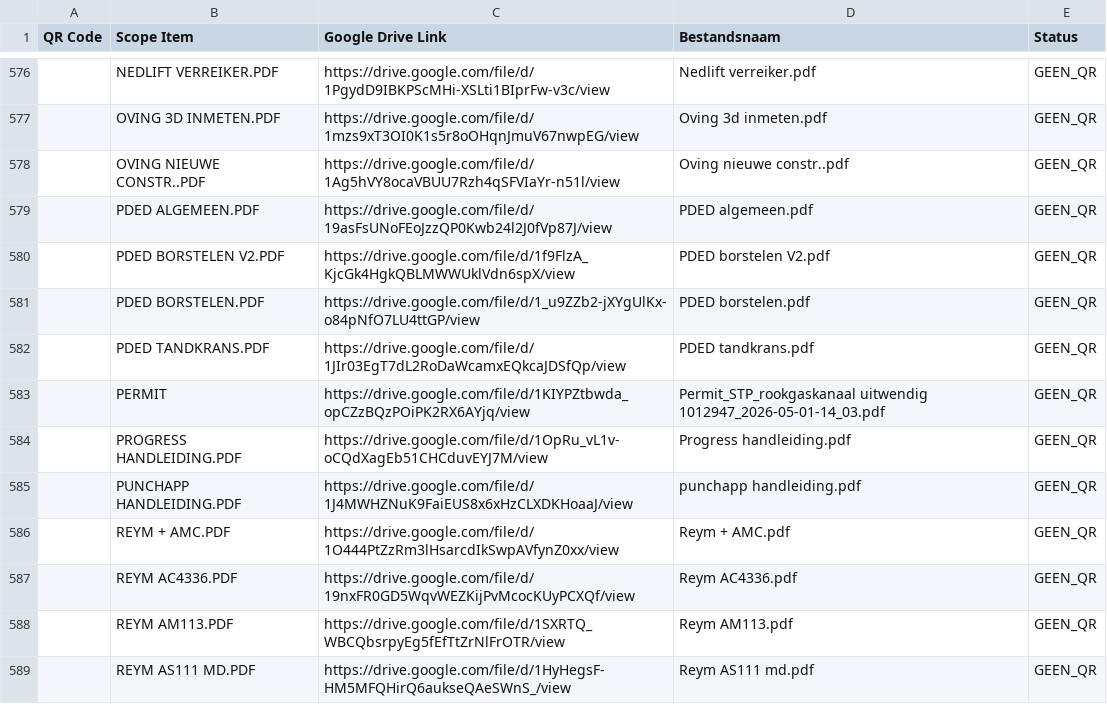
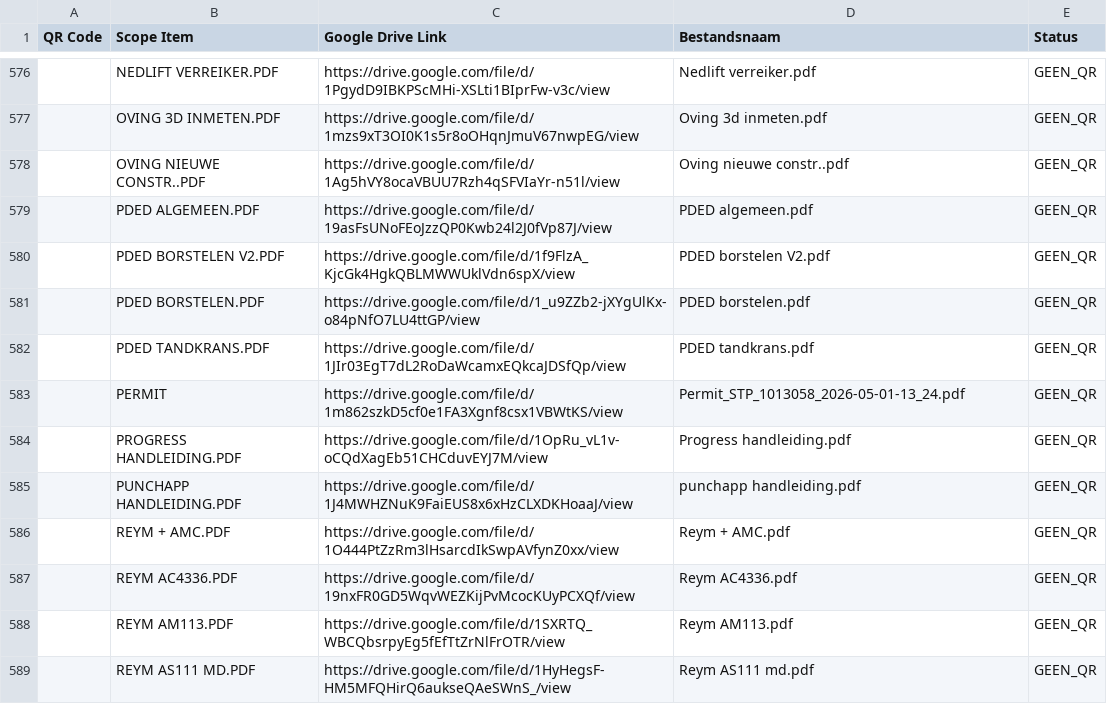
Before and after one commit to giorni91-oss/Werkpakket-scanner, a CSV file: werkpakket_mapping.csv, drawn as a sheet; only a part is shown, gaps mark what is left out.

Commit message:
Werkpakket mapping update — 14-5-2026, 00:06:43

```diff
--- a/werkpakket_mapping.csv
+++ b/werkpakket_mapping.csv
@@ -582,3 +582,3 @@
 "","PDED TANDKRANS.PDF","https://drive.google.com/file/d/1JIr03EgT7dL2RoDaWcamxEQkcaJDSfQp/view","PDED tandkrans.pdf","GEEN_QR"
-"","PERMIT","https://drive.google.com/file/d/1KIYPZtbwda_opCZzBQzPOiPK2RX6AYjq/view","Permit_STP_rookgaskanaal uitwendig 1012947_2026-05-01-14_03.pdf","GEEN_QR"
+"","PERMIT","https://drive.google.com/file/d/1m862szkD5cf0e1FA3Xgnf8csx1VBWtKS/view","Permit_STP_1013058_2026-05-01-13_24.pdf","GEEN_QR"
 "","PROGRESS HANDLEIDING.PDF","https://drive.google.com/file/d/1OpRu_vL1v-oCQdXagEb51CHCduvEYJ7M/view","Progress handleiding.pdf","GEEN_QR"
```
